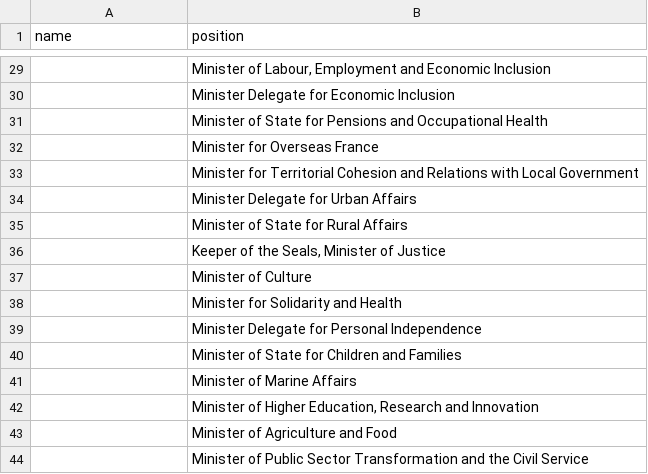
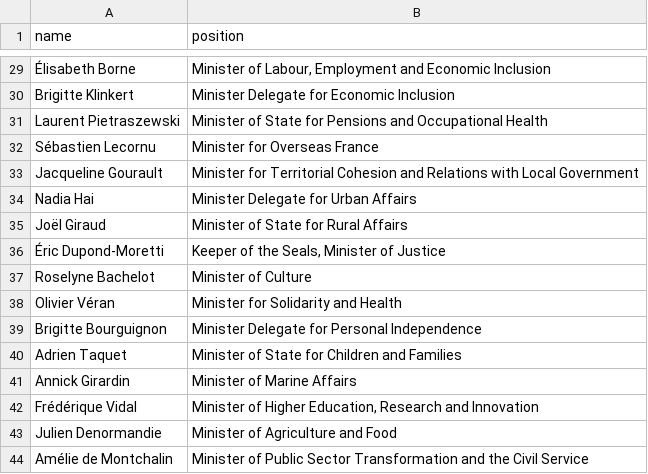
Before and after one commit to every-politician-scrapers/france-cabinet, a CSV file: data/official.csv, drawn as a sheet; only a part is shown, gaps mark what is left out; the diff covers the shown part only.

```diff
--- a/data/official.csv
+++ b/data/official.csv
@@ -29,16 +29,16 @@ name,position
-"","Minister of Labour, Employment and Economic Inclusion"
-"",Minister Delegate for Economic Inclusion
-"",Minister of State for Pensions and Occupational Health
-"",Minister for Overseas France
-"",Minister for Territorial Cohesion and Relations with Local Government
-"",Minister Delegate for Urban Affairs
-"",Minister of State for Rural Affairs
-"","Keeper of the Seals, Minister of Justice"
-"",Minister of Culture
-"",Minister for Solidarity and Health
-"",Minister Delegate for Personal Independence
-"",Minister of State for Children and Families
-"",Minister of Marine Affairs
-"","Minister of Higher Education, Research and Innovation"
-"",Minister of Agriculture and Food
-"",Minister of Public Sector Transformation and the Civil Service
+Élisabeth Borne,"Minister of Labour, Employment and Economic Inclusion"
+Brigitte Klinkert,Minister Delegate for Economic Inclusion
+Laurent Pietraszewski,Minister of State for Pensions and Occupational Health
+Sébastien Lecornu,Minister for Overseas France
+Jacqueline Gourault,Minister for Territorial Cohesion and Relations with Local Government
+Nadia Hai,Minister Delegate for Urban Affairs
+Joël Giraud,Minister of State for Rural Affairs
+Éric Dupond-Moretti,"Keeper of the Seals, Minister of Justice"
+Roselyne Bachelot,Minister of Culture
+Olivier Véran,Minister for Solidarity and Health
+Brigitte Bourguignon,Minister Delegate for Personal Independence
+Adrien Taquet,Minister of State for Children and Families
+Annick Girardin,Minister of Marine Affairs
+Frédérique Vidal,"Minister of Higher Education, Research and Innovation"
+Julien Denormandie,Minister of Agriculture and Food
+Amélie de Montchalin,Minister of Public Sector Transformation and the Civil Service
```
Also changed, not shown: 27 edited cells elsewhere in this file, 2 other files.
